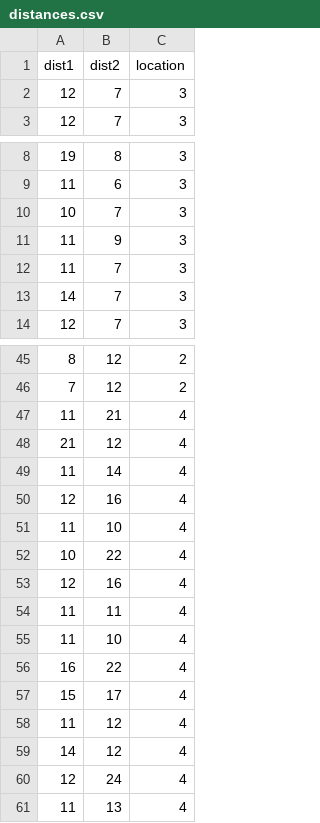
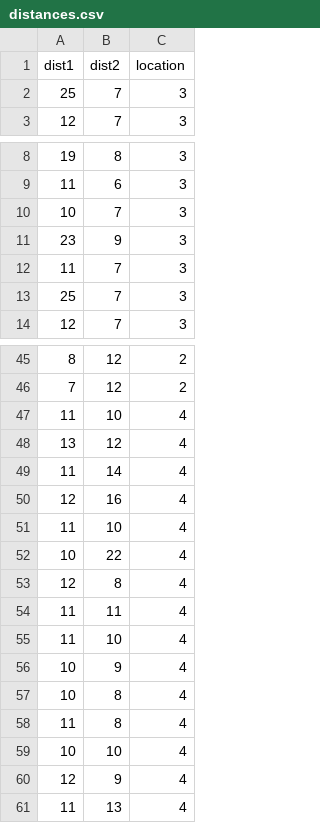
Before and after one commit to jessicamli/EE250_FinalProject_Talise_Jessica, a CSV file: distances.csv, drawn as a sheet; only a part is shown, gaps mark what is left out.

```diff
--- a/distances.csv
+++ b/distances.csv
@@ -1,3 +1,3 @@
 dist1,dist2,location
-12,7,3
+25,7,3
 12,7,3
@@ -10,5 +10,5 @@ dist1,dist2,location
 10,7,3
-11,9,3
+23,9,3
 11,7,3
-14,7,3
+25,7,3
 12,7,3
@@ -46,4 +46,4 @@ dist1,dist2,location
 7,12,2
-11,21,4
-21,12,4
+11,10,4
+13,12,4
 11,14,4
@@ -52,10 +52,10 @@ dist1,dist2,location
 10,22,4
-12,16,4
+12,8,4
 11,11,4
 11,10,4
-16,22,4
-15,17,4
-11,12,4
-14,12,4
-12,24,4
+10,9,4
+10,8,4
+11,8,4
+10,10,4
+12,9,4
 11,13,4
```
Also changed, not shown: 2 other files.
